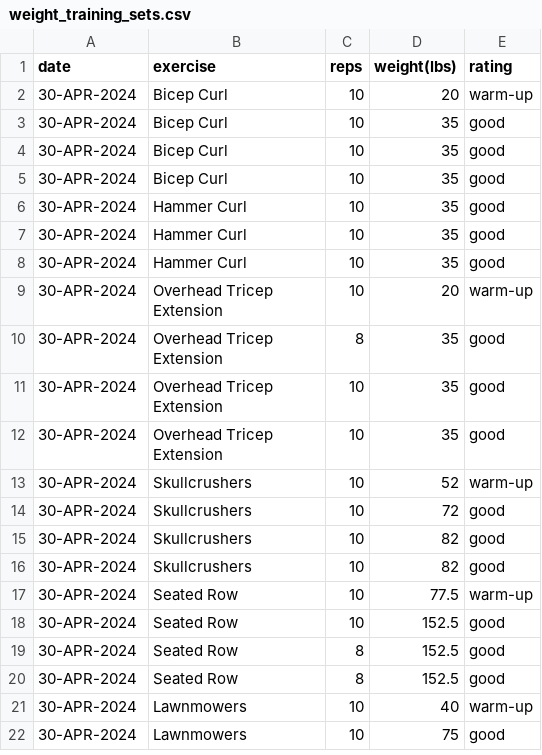
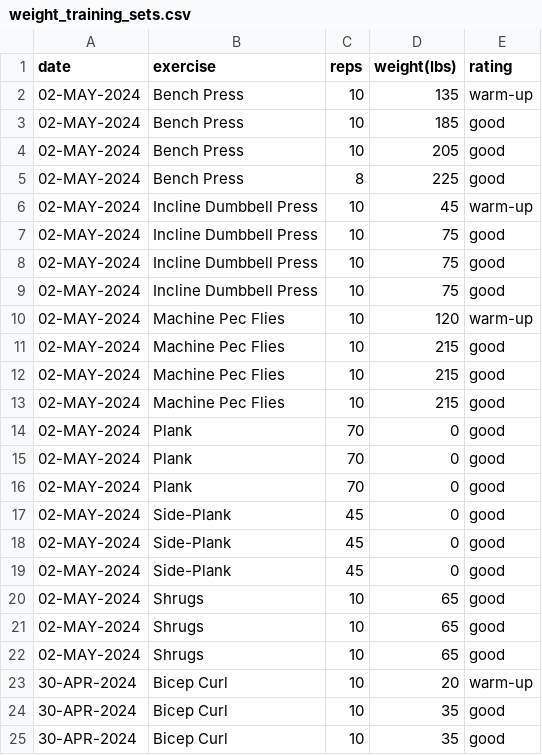
Before and after one commit to EricLeFort/ExerciseLog, a CSV file: data/weight_training_sets.csv, drawn as a sheet; only a part is shown; the shorter side is filled out with more unchanged rows.

```diff
--- a/data/weight_training_sets.csv
+++ b/data/weight_training_sets.csv
@@ -1,2 +1,23 @@
 date,exercise,reps,weight(lbs),rating
+02-MAY-2024,Bench Press,10,135,warm-up
+02-MAY-2024,Bench Press,10,185,good
+02-MAY-2024,Bench Press,10,205,good
+02-MAY-2024,Bench Press,8,225,good
+02-MAY-2024,Incline Dumbbell Press,10,45,warm-up
+02-MAY-2024,Incline Dumbbell Press,10,75,good
+02-MAY-2024,Incline Dumbbell Press,10,75,good
+02-MAY-2024,Incline Dumbbell Press,10,75,good
+02-MAY-2024,Machine Pec Flies,10,120,warm-up
+02-MAY-2024,Machine Pec Flies,10,215,good
+02-MAY-2024,Machine Pec Flies,10,215,good
+02-MAY-2024,Machine Pec Flies,10,215,good
+02-MAY-2024,Plank,70,0,good
+02-MAY-2024,Plank,70,0,good
+02-MAY-2024,Plank,70,0,good
+02-MAY-2024,Side-Plank,45,0,good
+02-MAY-2024,Side-Plank,45,0,good
+02-MAY-2024,Side-Plank,45,0,good
+02-MAY-2024,Shrugs,10,65,good
+02-MAY-2024,Shrugs,10,65,good
+02-MAY-2024,Shrugs,10,65,good
 30-APR-2024,Bicep Curl,10,20,warm-up
```
Also changed, not shown: data/preds/avg_workout_durations.csv, data/weight_training_workouts.csv, 47 other files.
